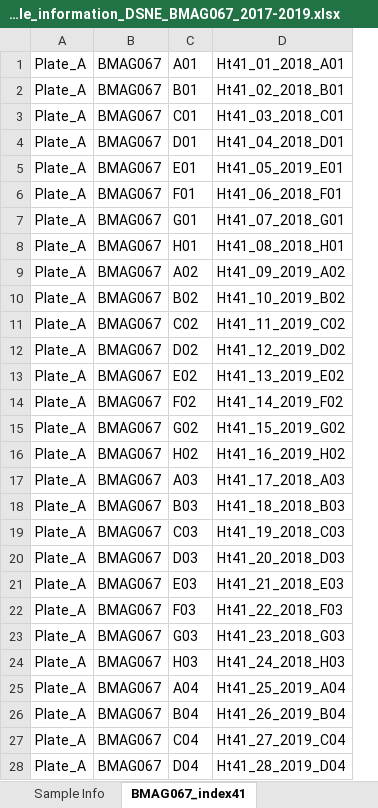
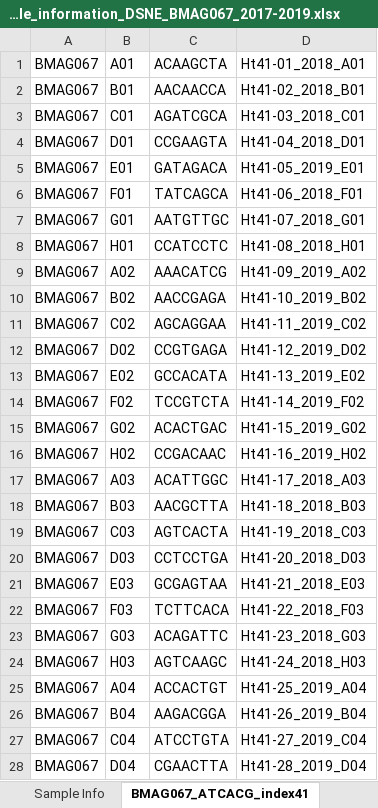
Before and after one commit to shannonekj/DS_Ne, an Excel workbook: docs/metadata/excel_spreadsheets/BMAG067/METADATA_sample_information_DSNE_BMAG067_2017-2019.xlsx, sheet BMAG067_ATCACG_index41, drawn as a sheet; only a part is shown; values as stored, in another font and other column widths than the file's, no borders; removed rows and columns are numbered as before the commit, all else as after; the diff covers the shown part only; the diff names each change by its address in the sheet, - before the commit and + after, or states it on an @@ line.

```diff
--- a/docs/metadata/excel_spreadsheets/BMAG067/METADATA_sample_information_DSNE_BMAG067_2017-2019.xlsx (sheet BMAG067_ATCACG_index41)
+++ b/docs/metadata/excel_spreadsheets/BMAG067/METADATA_sample_information_DSNE_BMAG067_2017-2019.xlsx (sheet BMAG067_ATCACG_index41)
-sheet tab: BMAG067_index41
+sheet tab: BMAG067_ATCACG_index41
-column A, rows 1-28: all Plate_A
+column C, rows 1-28: ACAAGCTA | AACAACCA | AGATCGCA | CCGAAGTA | GATAGACA | TATCAGCA | AATGTTGC | CCATCCTC | AAACATCG | AACCGAGA | AGCAGGAA | CCGTGAGA | GCCACATA | TCCGTCTA | ACACTGAC | CCGACAAC | ACATTGGC | AACGCTTA | AGTCACTA | CCTCCTGA | GCGAGTAA | TCTTCACA | ACAGATTC | AGTCAAGC | ACCACTGT | AAGACGGA | ATCCTGTA | CGAACTTA
-D1: Ht41_01_2018_A01
+D1: Ht41-01_2018_A01
-D2: Ht41_02_2018_B01
+D2: Ht41-02_2018_B01
-D3: Ht41_03_2018_C01
+D3: Ht41-03_2018_C01
-D4: Ht41_04_2018_D01
+D4: Ht41-04_2018_D01
-D5: Ht41_05_2019_E01
+D5: Ht41-05_2019_E01
-D6: Ht41_06_2018_F01
+D6: Ht41-06_2018_F01
-D7: Ht41_07_2018_G01
+D7: Ht41-07_2018_G01
-D8: Ht41_08_2018_H01
+D8: Ht41-08_2018_H01
-D9: Ht41_09_2019_A02
+D9: Ht41-09_2019_A02
-D10: Ht41_10_2019_B02
+D10: Ht41-10_2019_B02
-D11: Ht41_11_2019_C02
+D11: Ht41-11_2019_C02
-D12: Ht41_12_2019_D02
+D12: Ht41-12_2019_D02
-D13: Ht41_13_2019_E02
+D13: Ht41-13_2019_E02
-D14: Ht41_14_2019_F02
+D14: Ht41-14_2019_F02
-D15: Ht41_15_2019_G02
+D15: Ht41-15_2019_G02
-D16: Ht41_16_2019_H02
+D16: Ht41-16_2019_H02
-D17: Ht41_17_2018_A03
+D17: Ht41-17_2018_A03
-D18: Ht41_18_2018_B03
+D18: Ht41-18_2018_B03
-D19: Ht41_19_2018_C03
+D19: Ht41-19_2018_C03
-D20: Ht41_20_2018_D03
+D20: Ht41-20_2018_D03
-D21: Ht41_21_2018_E03
+D21: Ht41-21_2018_E03
-D22: Ht41_22_2018_F03
+D22: Ht41-22_2018_F03
-D23: Ht41_23_2018_G03
+D23: Ht41-23_2018_G03
-D24: Ht41_24_2018_H03
+D24: Ht41-24_2018_H03
-D25: Ht41_25_2019_A04
+D25: Ht41-25_2019_A04
-D26: Ht41_26_2019_B04
+D26: Ht41-26_2019_B04
-D27: Ht41_27_2019_C04
+D27: Ht41-27_2019_C04
-D28: Ht41_28_2019_D04
+D28: Ht41-28_2019_D04
```
Also changed, not shown: 68 edited cells elsewhere in this sheet, sheet Sample Info, sheet BMAG067_CGATGT_index42, sheet BMAG067_TTAGGC_index43, sheet BMAG067_TGACCA_index44, other sheet tabs.
